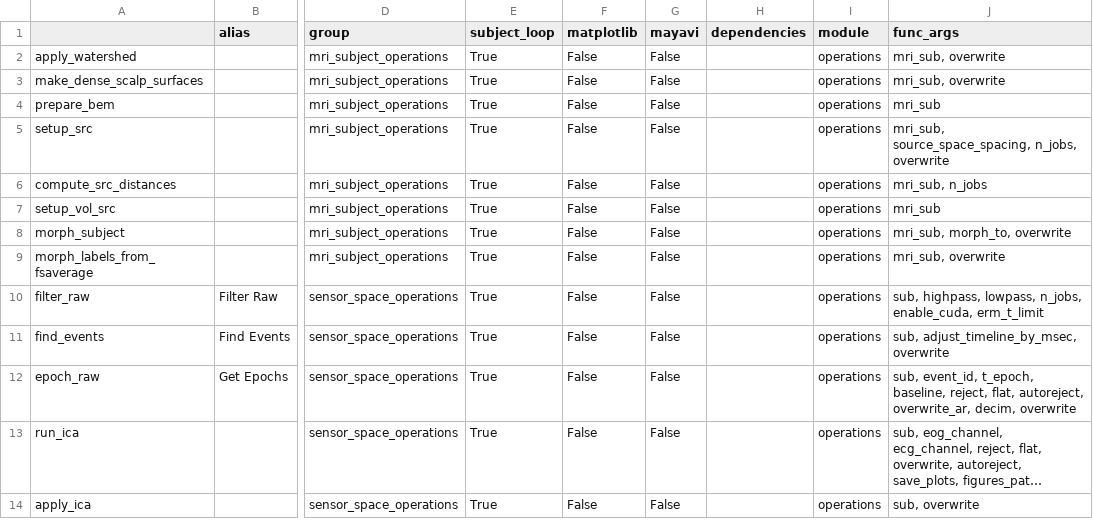
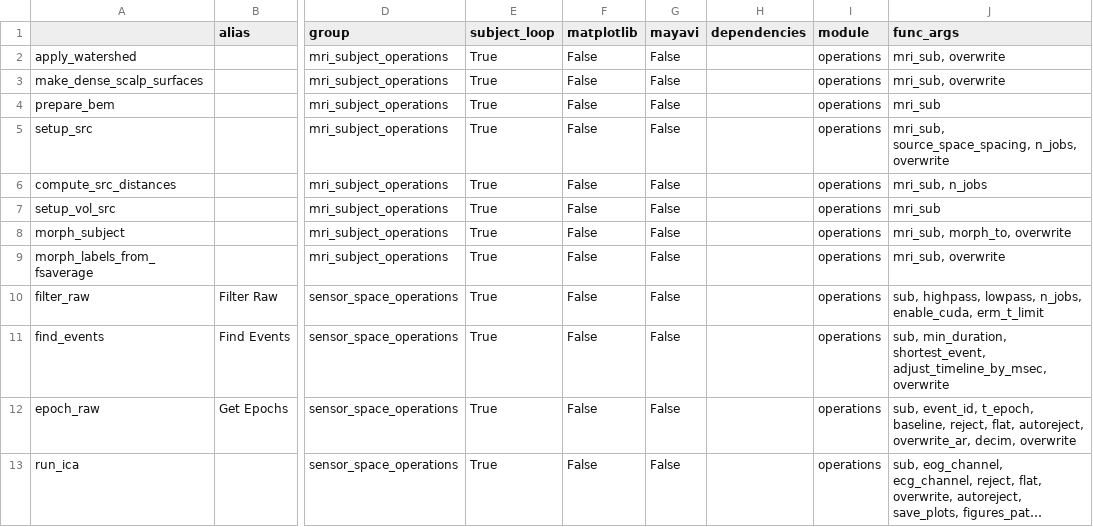
Before and after one commit to marsipu/mne-pipeline-hd, a CSV file: mne_pipeline_hd/resources/functions.csv, drawn as a sheet; only a part is shown, gaps mark what is left out; the shorter side is filled out with more unchanged rows; long unchanged cells end in …; the diff names each change by its address in the sheet, - before the commit and + after, or states it on an @@ line.

```diff
--- a/mne_pipeline_hd/resources/functions.csv
+++ b/mne_pipeline_hd/resources/functions.csv
-J11 (func_args): sub, adjust_timeline_by_msec, overwrite
+J11 (func_args): sub, min_duration, shortest_event, adjust_timeline_by_msec, overwrite
```
Also changed, not shown: mne_pipeline_hd/resources/parameters.csv, 2 other files.
